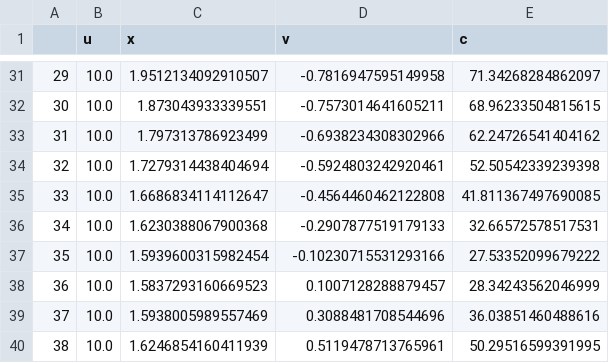
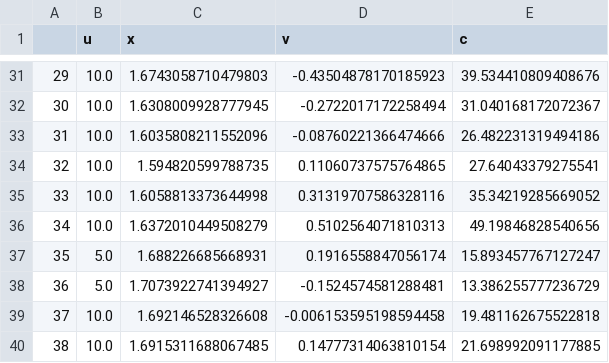
Before and after one commit to gmaher/llmpc, a CSV file: spring/output/llmpc.csv, drawn as a sheet; only a part is shown, gaps mark what is left out; the diff covers the shown part only.

```diff
--- a/spring/output/llmpc.csv
+++ b/spring/output/llmpc.csv
@@ -31,10 +31,10 @@
-29,10.0,1.9512134092910507,-0.7816947595149958,71.34268284862097
-30,10.0,1.873043933339551,-0.7573014641605211,68.96233504815615
-31,10.0,1.797313786923499,-0.6938234308302966,62.24726541404162
-32,10.0,1.7279314438404694,-0.5924803242920461,52.50542339239398
-33,10.0,1.6686834114112647,-0.4564460462122808,41.811367497690085
-34,10.0,1.6230388067900368,-0.2907877519179133,32.66572578517531
-35,10.0,1.5939600315982454,-0.10230715531293166,27.53352099679222
-36,10.0,1.5837293160669523,0.1007128288879457,28.34243562046999
-37,10.0,1.5938005989557469,0.3088481708544696,36.03851460488616
-38,10.0,1.6246854160411939,0.5119478713765961,50.29516599391995
+29,10.0,1.6743058710479803,-0.43504878170185923,39.534410809408676
+30,10.0,1.6308009928777945,-0.2722017172258494,31.040168172072367
+31,10.0,1.6035808211552096,-0.08760221366474666,26.482231319494186
+32,10.0,1.594820599788735,0.11060737575764865,27.64043379275541
+33,10.0,1.6058813373644998,0.31319707586328116,35.34219285669052
+34,10.0,1.6372010449508279,0.5102564071810313,49.19846828540656
+35,5.0,1.688226685668931,0.1916558847056174,15.893457767127247
+36,5.0,1.7073922741394927,-0.1524574581288481,13.386255777236729
+37,10.0,1.692146528326608,-0.006153595198594458,19.481162675522818
+38,10.0,1.6915311688067485,0.14777314063810154,21.698992091177885
```
Also changed, not shown: 139 edited cells elsewhere in this file, spring/output/mpc.csv, 35 other files.
